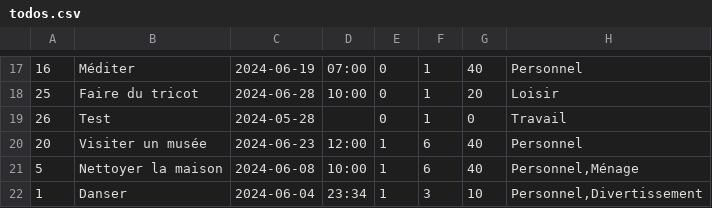
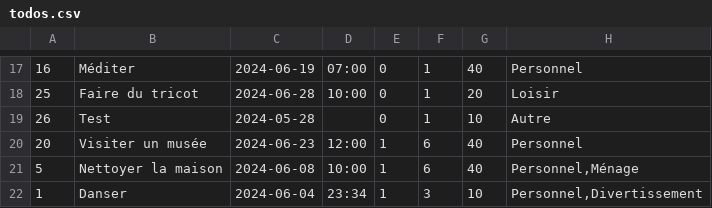
Before and after one commit to octhama/SandboxWebDynPHP, a CSV file: ExamPhpProjetToDoList/todos.csv, drawn as a sheet; only a part is shown, gaps mark what is left out.

Commit message:
update

```diff
--- a/ExamPhpProjetToDoList/todos.csv
+++ b/ExamPhpProjetToDoList/todos.csv
@@ -18,3 +18,3 @@
 25,"Faire du tricot",2024-06-28,10:00,0,1,20,Loisir
-26,Test,2024-05-28,,0,1,0,Travail
+26,Test,2024-05-28,,0,1,10,Autre
 20,"Visiter un musée",2024-06-23,12:00,1,6,40,Personnel
```
